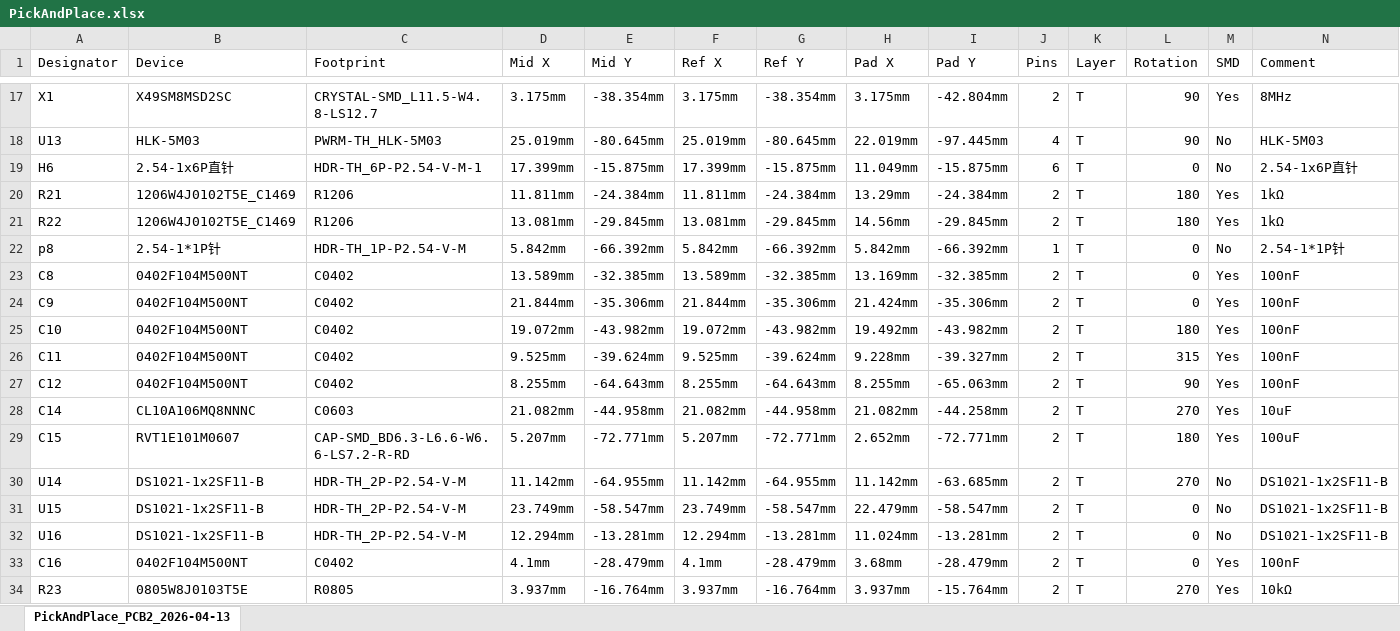
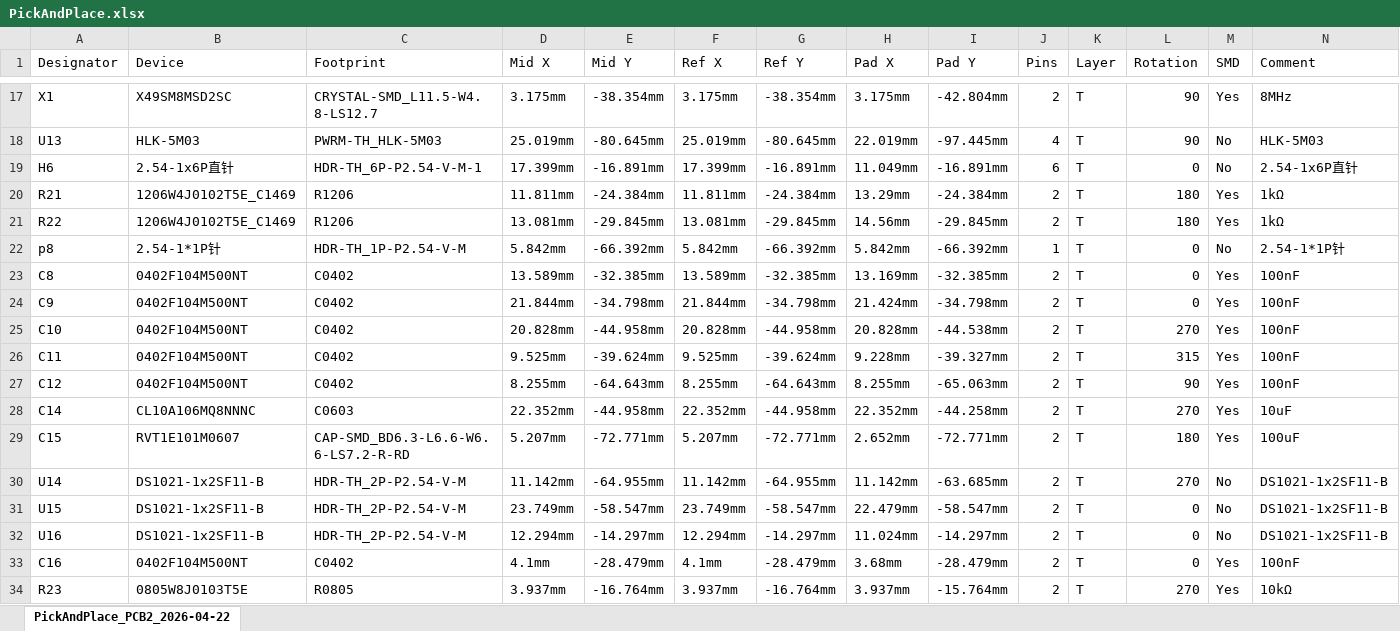
Before and after one commit to abtAmit/5-Channel-AC-Dimmer-and-Switch-Module-with-STM32, an Excel workbook: PCB/PickAndPlace.xlsx, sheet PickAndPlace_PCB2_2026-04-22, drawn as a sheet; only a part is shown, gaps mark what is left out; values as stored, in another font and other column widths than the file's, no borders; the diff covers the shown part only; the diff names each change by its address in the sheet, - before the commit and + after, or states it on an @@ line.

```diff
--- a/PCB/PickAndPlace.xlsx (sheet PickAndPlace_PCB2_2026-04-22)
+++ b/PCB/PickAndPlace.xlsx (sheet PickAndPlace_PCB2_2026-04-22)
-sheet tab: PickAndPlace_PCB2_2026-04-13
+sheet tab: PickAndPlace_PCB2_2026-04-22
-E19 (Mid Y): -15.875mm
+E19 (Mid Y): -16.891mm
-G19 (Ref Y): -15.875mm
+G19 (Ref Y): -16.891mm
-I19 (Pad Y): -15.875mm
+I19 (Pad Y): -16.891mm
-E24 (Mid Y): -35.306mm
+E24 (Mid Y): -34.798mm
-G24 (Ref Y): -35.306mm
+G24 (Ref Y): -34.798mm
-I24 (Pad Y): -35.306mm
+I24 (Pad Y): -34.798mm
-D25 (Mid X): 19.072mm
+D25 (Mid X): 20.828mm
-E25 (Mid Y): -43.982mm
+E25 (Mid Y): -44.958mm
-F25 (Ref X): 19.072mm
+F25 (Ref X): 20.828mm
-G25 (Ref Y): -43.982mm
+G25 (Ref Y): -44.958mm
-H25 (Pad X): 19.492mm
+H25 (Pad X): 20.828mm
-I25 (Pad Y): -43.982mm
+I25 (Pad Y): -44.538mm
-L25 (Rotation): 180
+L25 (Rotation): 270
-D28 (Mid X): 21.082mm
+D28 (Mid X): 22.352mm
-F28 (Ref X): 21.082mm
+F28 (Ref X): 22.352mm
-H28 (Pad X): 21.082mm
+H28 (Pad X): 22.352mm
-E32 (Mid Y): -13.281mm
+E32 (Mid Y): -14.297mm
-G32 (Ref Y): -13.281mm
+G32 (Ref Y): -14.297mm
-I32 (Pad Y): -13.281mm
+I32 (Pad Y): -14.297mm
```
Also changed, not shown: 12 added rows and 6 edited cells elsewhere in this sheet, 2 other files.
